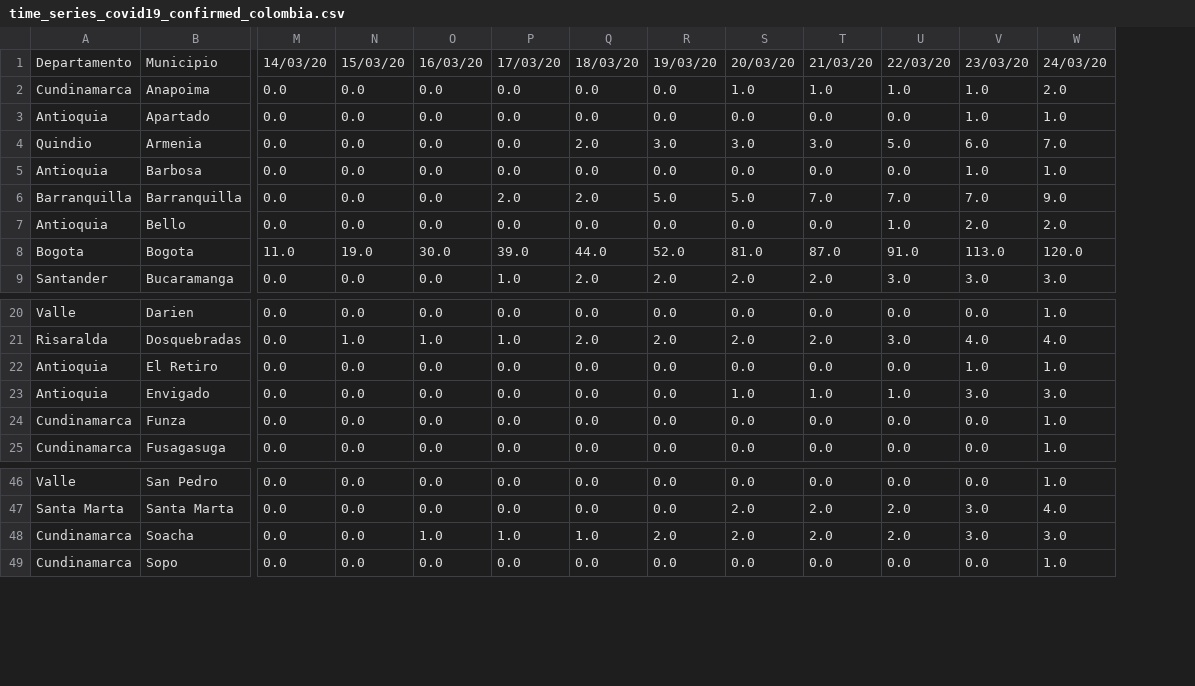
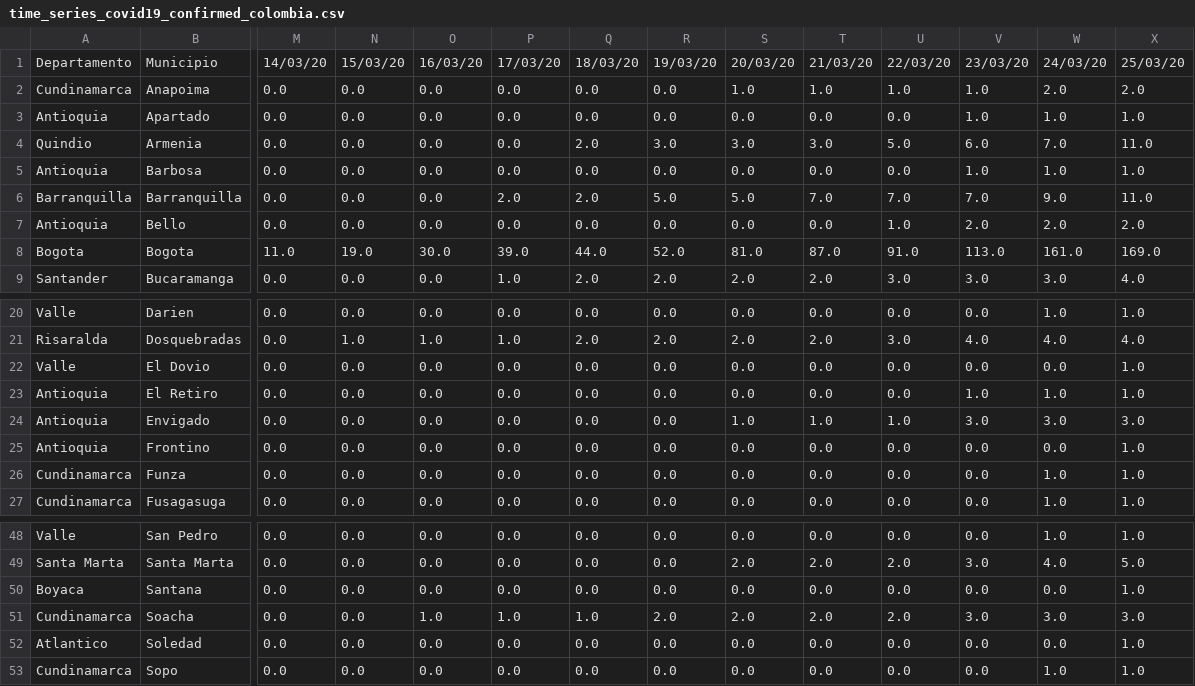
Before and after one commit to mneira10/COVID19-Colombia, a CSV file: data/time_series_covid19_confirmed_colombia.csv, drawn as a sheet; only a part is shown, gaps mark what is left out; rows hold the shown columns only; the diff names each change by its address in the sheet, - before the commit and + after, or states it on an @@ line.

Commit message:
update to 470 cases

```diff
--- a/data/time_series_covid19_confirmed_colombia.csv
+++ b/data/time_series_covid19_confirmed_colombia.csv
+column X, rows 1-9: 25/03/20 | 2.0 | 1.0 | 11.0 | 1.0 | 11.0 | 2.0 | 169.0 | 4.0; rows 20-21: 1.0 | 4.0; rows 23-24: 1.0 | 3.0; rows 26-27: 1.0 | 1.0; rows 48-49: 1.0 | 5.0; row 51: 3.0; row 53: 1.0
-W8: 120.0
+W8: 161.0
+row 22: Valle | El Dovio | 0.0 | 0.0 | 0.0 | 0.0 | 0.0 | 0.0 | 0.0 | 0.0 | 0.0 | 0.0 | 0.0 | 1.0
+row 25: Antioquia | Frontino | 0.0 | 0.0 | 0.0 | 0.0 | 0.0 | 0.0 | 0.0 | 0.0 | 0.0 | 0.0 | 0.0 | 1.0
+row 50: Boyaca | Santana | 0.0 | 0.0 | 0.0 | 0.0 | 0.0 | 0.0 | 0.0 | 0.0 | 0.0 | 0.0 | 0.0 | 1.0
+row 52: Atlantico | Soledad | 0.0 | 0.0 | 0.0 | 0.0 | 0.0 | 0.0 | 0.0 | 0.0 | 0.0 | 0.0 | 0.0 | 1.0
```
